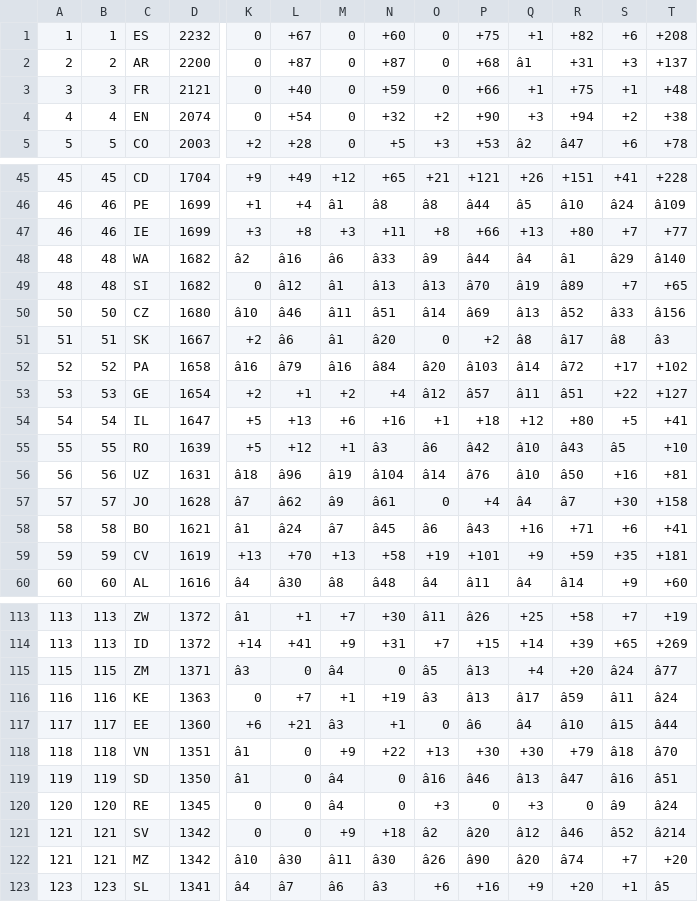
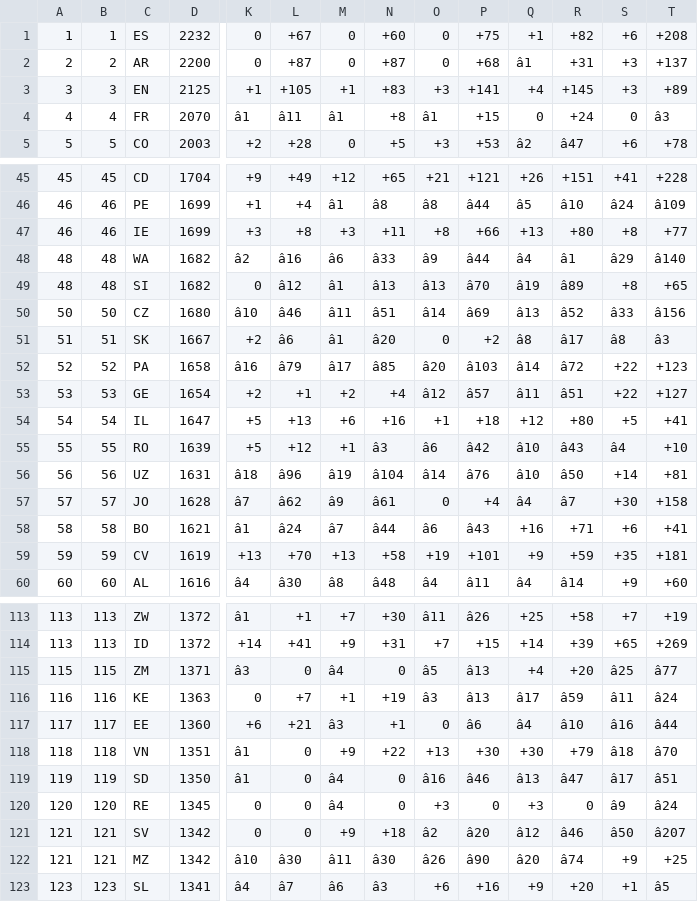
Before and after one commit to born-in-plays-for/mundial-build, a TSV file: pipeline/elo_rank.tsv, drawn as a sheet; only a part is shown, gaps mark what is left out; removed rows and columns are numbered as before the commit, all else as after; rows hold the shown columns only; the diff covers the shown part only; the diff names each change by its address in the sheet, - before the commit and + after, or states it on an @@ line.

```diff
--- a/pipeline/elo_rank.tsv
+++ b/pipeline/elo_rank.tsv
-row 3: 3 | 3 | FR | 2121 | 0 | +40 | 0 | +59 | 0 | +66 | +1 | +75 | +1 | +48
-A3: 4
+A3: 3
-B3: 4
+B3: 3
-D3: 2074
+D3: 2125
-K3: 0
+K3: +1
-L3: +54
+L3: +105
-M3: 0
+M3: +1
-N3: +32
+N3: +83
-O3: +2
+O3: +3
-P3: +90
+P3: +141
-Q3: +3
+Q3: +4
-R3: +94
+R3: +145
-S3: +2
+S3: +3
-T3: +38
+T3: +89
+row 4: 4 | 4 | FR | 2070 | â1 | â11 | â1 | +8 | â1 | +15 | 0 | +24 | 0 | â3
-S47: +7
+S47: +8
-S49: +7
+S49: +8
-M52: â16
+M52: â17
-N52: â84
+N52: â85
-S52: +17
+S52: +22
-T52: +102
+T52: +123
-S55: â5
+S55: â4
-S56: +16
+S56: +14
-N58: â45
+N58: â44
-S115: â24
+S115: â25
-S117: â15
+S117: â16
-S119: â16
+S119: â17
-S121: â52
+S121: â50
-T121: â214
+T121: â207
-S122: +7
+S122: +9
-T122: +20
+T122: +25
```
Also changed, not shown: 70 edited cells elsewhere in this file.
